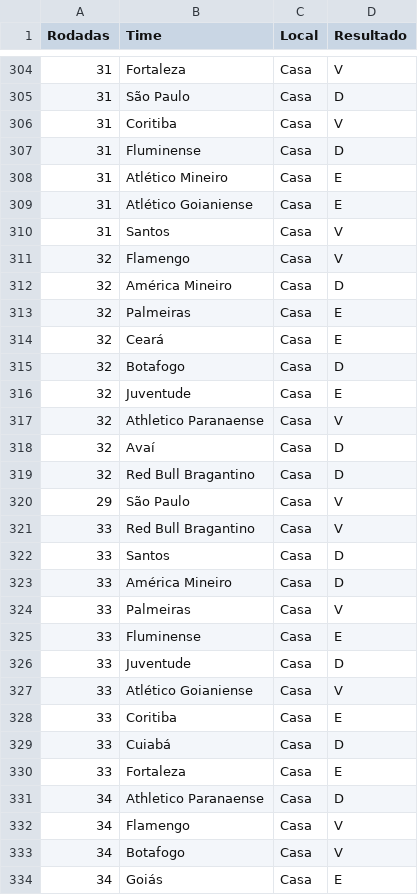
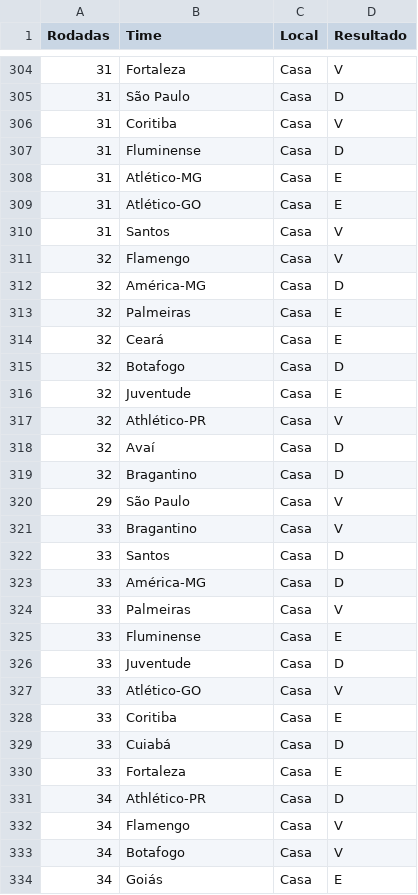
Before and after one commit to AdrianaLegalReis/Cartola_MVP, a CSV file: Jogos.csv, drawn as a sheet; only a part is shown, gaps mark what is left out; the diff covers the shown part only.

Commit message:
Add files via upload

```diff
--- a/Jogos.csv
+++ b/Jogos.csv
@@ -307,7 +307,7 @@
 31;Fluminense;Casa;D
-31;Atlético Mineiro;Casa;E
-31;Atlético Goianiense;Casa;E
+31;Atlético-MG;Casa;E
+31;Atlético-GO;Casa;E
 31;Santos;Casa;V
 32;Flamengo;Casa;V
-32;América Mineiro;Casa;D
+32;América-MG;Casa;D
 32;Palmeiras;Casa;E
@@ -316,9 +316,9 @@
 32;Juventude;Casa;E
-32;Athletico Paranaense;Casa;V
+32;Athlético-PR;Casa;V
 32;Avaí;Casa;D
-32;Red Bull Bragantino;Casa;D
+32;Bragantino;Casa;D
 29;São Paulo;Casa;V
-33;Red Bull Bragantino;Casa;V
+33;Bragantino;Casa;V
 33;Santos;Casa;D
-33;América Mineiro;Casa;D
+33;América-MG;Casa;D
 33;Palmeiras;Casa;V
@@ -326,3 +326,3 @@
 33;Juventude;Casa;D
-33;Atlético Goianiense;Casa;V
+33;Atlético-GO;Casa;V
 33;Coritiba;Casa;E
@@ -330,3 +330,3 @@
 33;Fortaleza;Casa;E
-34;Athletico Paranaense;Casa;D
+34;Athlético-PR;Casa;D
 34;Flamengo;Casa;V
```
Also changed, not shown: 181 edited cells elsewhere in this file.
